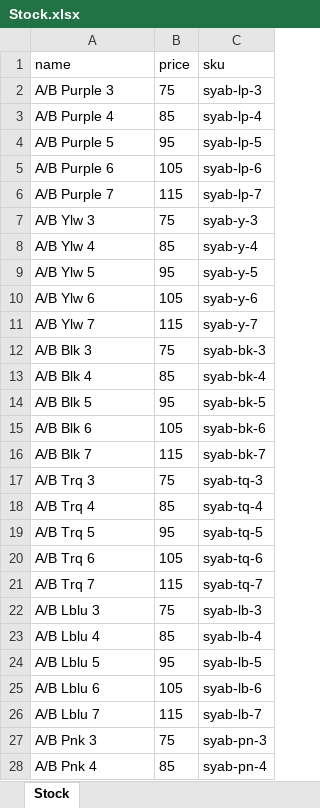
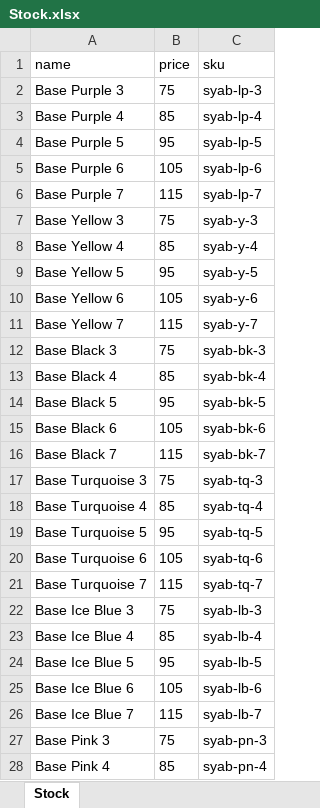
Before and after one commit to BradleyGebhardt/packout-stock, an Excel workbook: Stock.xlsx, sheet Stock, drawn as a sheet; only a part is shown; values as stored, in another font and other column widths than the file's, no borders; the diff covers the shown part only; the diff names each change by its address in the sheet, - before the commit and + after, or states it on an @@ line.

```diff
--- a/Stock.xlsx (sheet Stock)
+++ b/Stock.xlsx (sheet Stock)
-A2 (name): A/B Purple 3
+A2 (name): Base Purple 3
-A3 (name): A/B Purple 4
+A3 (name): Base Purple 4
-A4 (name): A/B Purple 5
+A4 (name): Base Purple 5
-A5 (name): A/B Purple 6
+A5 (name): Base Purple 6
-A6 (name): A/B Purple 7
+A6 (name): Base Purple 7
-A7 (name): A/B Ylw 3
+A7 (name): Base Yellow 3
-A8 (name): A/B Ylw 4
+A8 (name): Base Yellow 4
-A9 (name): A/B Ylw 5
+A9 (name): Base Yellow 5
-A10 (name): A/B Ylw 6
+A10 (name): Base Yellow 6
-A11 (name): A/B Ylw 7
+A11 (name): Base Yellow 7
-A12 (name): A/B Blk 3
+A12 (name): Base Black 3
-A13 (name): A/B Blk 4
+A13 (name): Base Black 4
-A14 (name): A/B Blk 5
+A14 (name): Base Black 5
-A15 (name): A/B Blk 6
+A15 (name): Base Black 6
-A16 (name): A/B Blk 7
+A16 (name): Base Black 7
-A17 (name): A/B Trq 3
+A17 (name): Base Turquoise 3
-A18 (name): A/B Trq 4
+A18 (name): Base Turquoise 4
-A19 (name): A/B Trq 5
+A19 (name): Base Turquoise 5
-A20 (name): A/B Trq 6
+A20 (name): Base Turquoise 6
-A21 (name): A/B Trq 7
+A21 (name): Base Turquoise 7
-A22 (name): A/B Lblu 3
+A22 (name): Base Ice Blue 3
-A23 (name): A/B Lblu 4
+A23 (name): Base Ice Blue 4
-A24 (name): A/B Lblu 5
+A24 (name): Base Ice Blue 5
-A25 (name): A/B Lblu 6
+A25 (name): Base Ice Blue 6
-A26 (name): A/B Lblu 7
+A26 (name): Base Ice Blue 7
-A27 (name): A/B Pnk 3
+A27 (name): Base Pink 3
-A28 (name): A/B Pnk 4
+A28 (name): Base Pink 4
```
Also changed, not shown: 30 added rows and 3 edited cells elsewhere in this sheet, 1 other file.
